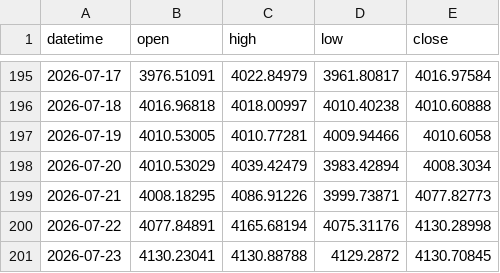
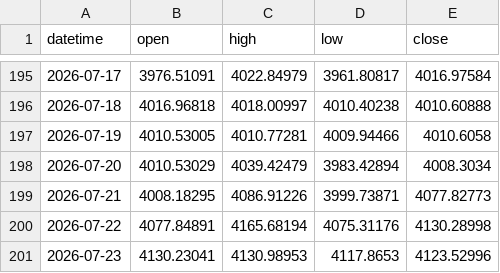
Before and after one commit to atik03mh-pixel/xauusd-dss, a CSV file: data/raw/XAUUSD_1day.csv, drawn as a sheet; only a part is shown, gaps mark what is left out.

```diff
--- a/data/raw/XAUUSD_1day.csv
+++ b/data/raw/XAUUSD_1day.csv
@@ -200,2 +200,2 @@ datetime,open,high,low,close
 2026-07-22,4077.84891,4165.68194,4075.31176,4130.28998
-2026-07-23,4130.23041,4130.88788,4129.2872,4130.70845
+2026-07-23,4130.23041,4130.98953,4117.8653,4123.52996
```
Also changed, not shown: data/raw/XAUUSD_15min.csv, data/raw/XAUUSD_1h.csv, 3 other files.
